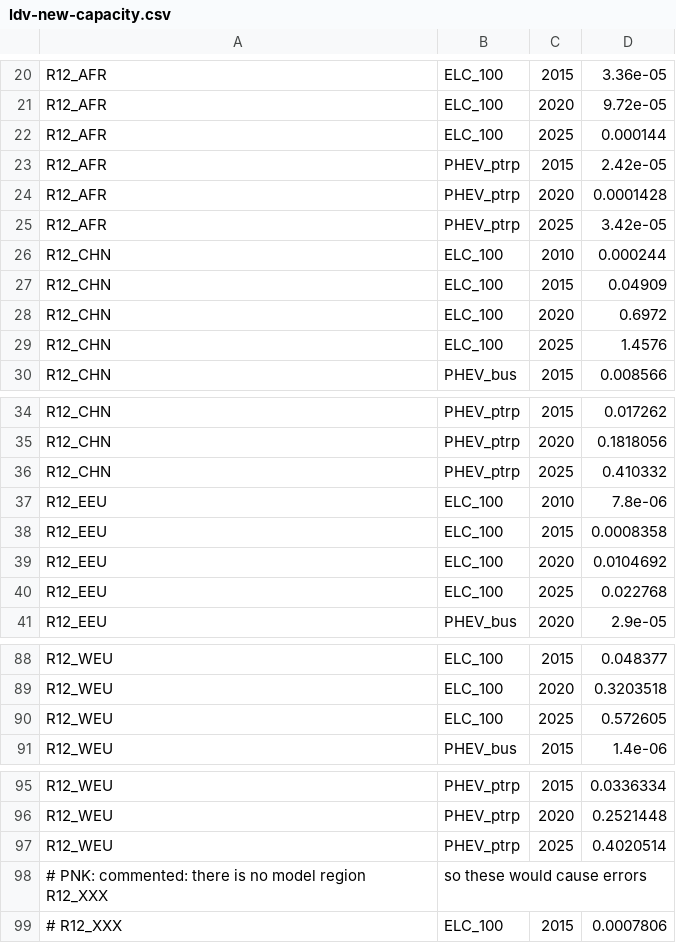
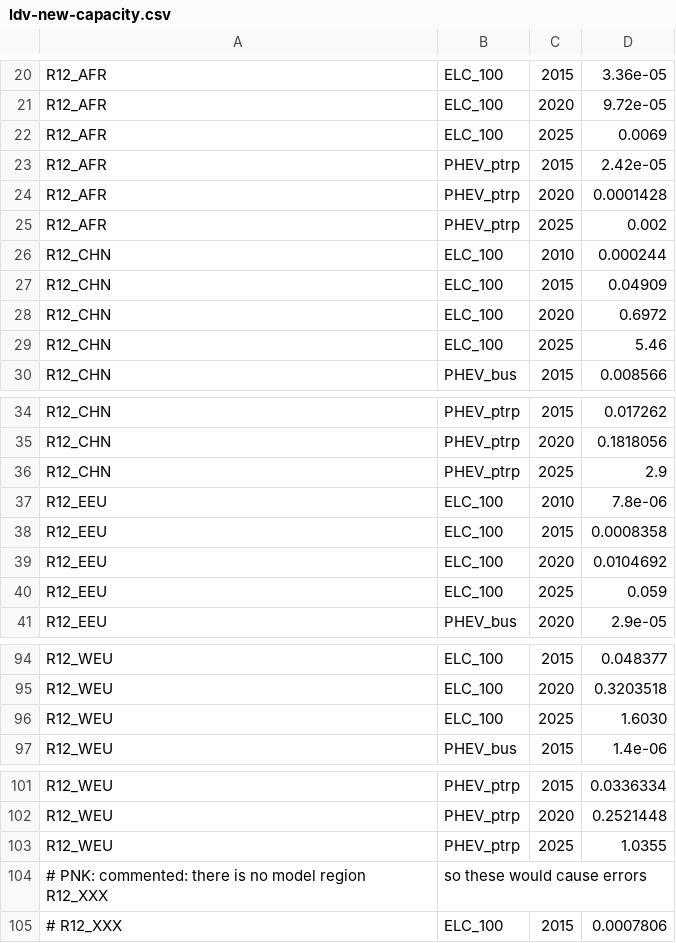
Before and after one commit to yiyi1991/message-ix-models, a CSV file: message_ix_models/data/transport/R12/ldv-new-capacity.csv, drawn as a sheet; only a part is shown, gaps mark what is left out; the diff covers the shown part only.

```diff
--- a/message_ix_models/data/transport/R12/ldv-new-capacity.csv
+++ b/message_ix_models/data/transport/R12/ldv-new-capacity.csv
@@ -21,6 +21,6 @@ R12_AFR,  ELC_100,    2015,     3.36e-05
 R12_AFR,  ELC_100,    2020,     9.72e-05
-R12_AFR,  ELC_100,    2025,     0.000144
+R12_AFR,  ELC_100,    2025,     0.0069
 R12_AFR,  PHEV_ptrp,  2015,     2.42e-05
 R12_AFR,  PHEV_ptrp,  2020,     0.0001428
-R12_AFR,  PHEV_ptrp,  2025,     3.42e-05
+R12_AFR,  PHEV_ptrp,  2025,     0.002
 R12_CHN,  ELC_100,    2010,     0.000244
@@ -28,3 +28,3 @@ R12_CHN,  ELC_100,    2015,     0.04909
 R12_CHN,  ELC_100,    2020,     0.6972
-R12_CHN,  ELC_100,    2025,     1.4576
+R12_CHN,  ELC_100,    2025,     5.46
 R12_CHN,  PHEV_bus,   2015,     0.008566
@@ -35,3 +35,3 @@ R12_CHN,  PHEV_ptrp,  2015,     0.017262
 R12_CHN,  PHEV_ptrp,  2020,     0.1818056
-R12_CHN,  PHEV_ptrp,  2025,     0.410332
+R12_CHN,  PHEV_ptrp,  2025,     2.9
 R12_EEU,  ELC_100,    2010,     7.8e-06
@@ -39,3 +39,3 @@ R12_EEU,  ELC_100,    2015,     0.0008358
 R12_EEU,  ELC_100,    2020,     0.0104692
-R12_EEU,  ELC_100,    2025,     0.022768
+R12_EEU,  ELC_100,    2025,     0.059
 R12_EEU,  PHEV_bus,   2020,     2.9e-05
@@ -89,3 +95,3 @@ R12_WEU,  ELC_100,    2015,     0.048377
 R12_WEU,  ELC_100,    2020,     0.3203518
-R12_WEU,  ELC_100,    2025,     0.572605
+R12_WEU,  ELC_100,    2025,     1.6030
 R12_WEU,  PHEV_bus,   2015,     1.4e-06
@@ -96,3 +102,3 @@ R12_WEU,  PHEV_ptrp,  2015,     0.0336334
 R12_WEU,  PHEV_ptrp,  2020,     0.2521448
-R12_WEU,  PHEV_ptrp,  2025,     0.4020514
+R12_WEU,  PHEV_ptrp,  2025,     1.0355
 # PNK: commented: there is no model region R12_XXX, so these would cause errors
```
Also changed, not shown: 8 added rows and 15 edited cells elsewhere in this file.
